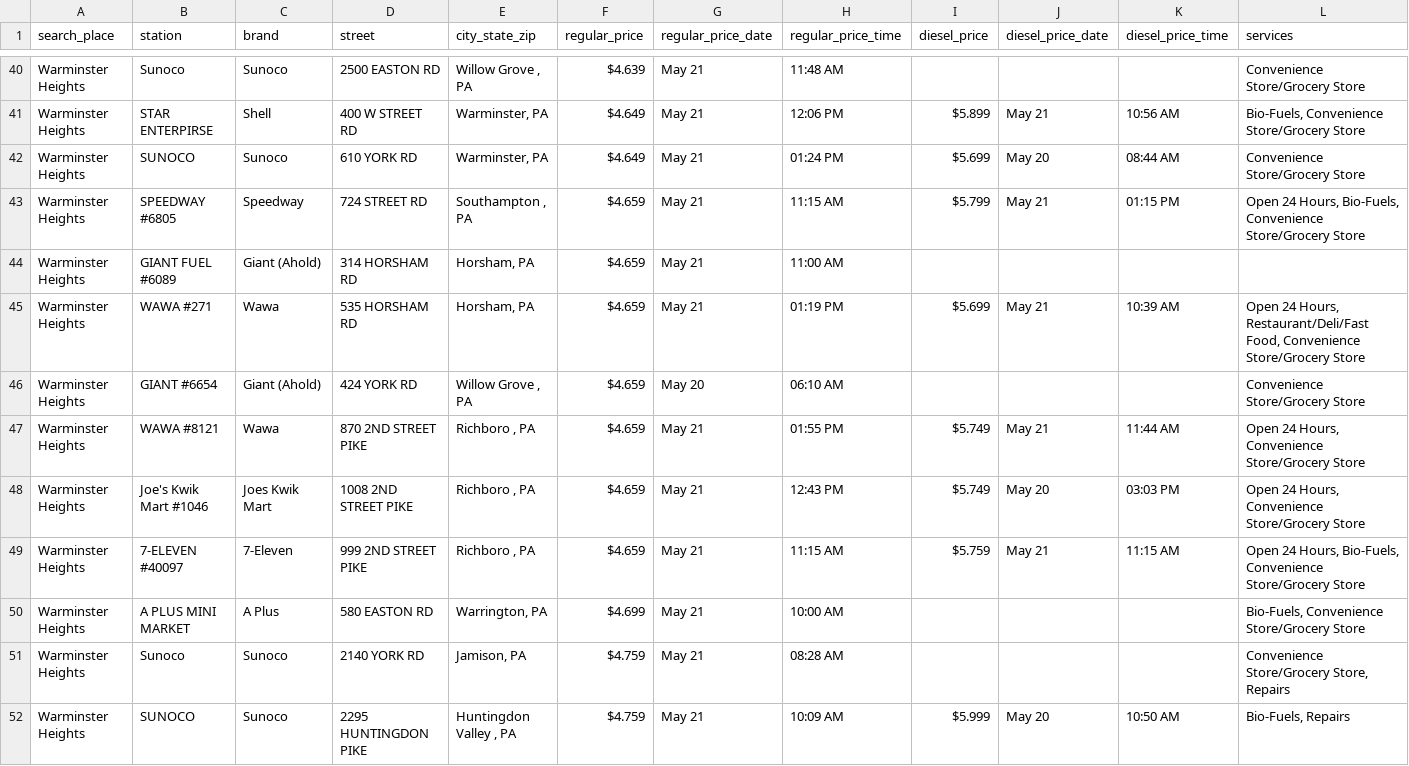
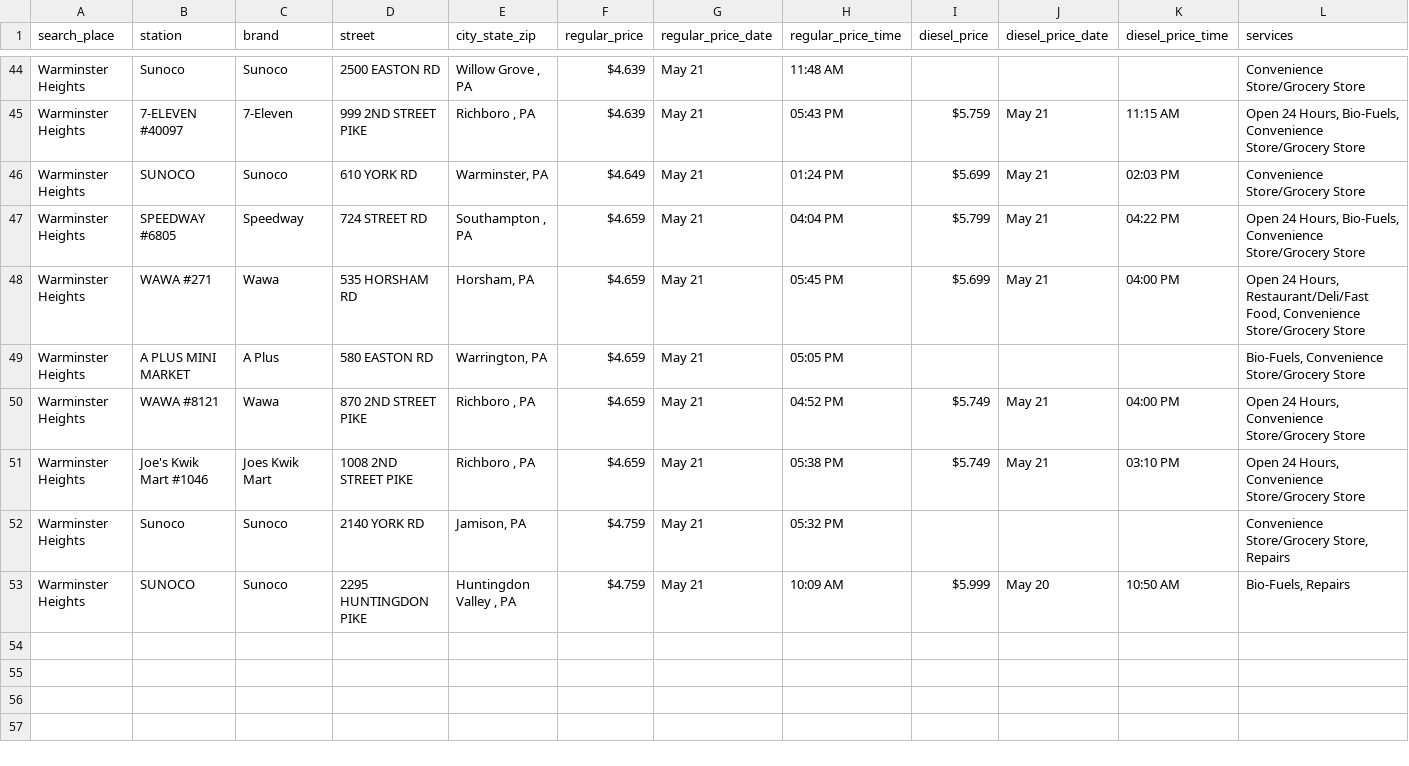
Before and after one commit to CUlleryUSATRepos/BucksGasRepo, a CSV file: BucksGasPrices/WarminsterHeightsGas.csv, drawn as a sheet; only a part is shown, gaps mark what is left out; removed rows and columns are numbered as before the commit, all else as after; the diff covers the shown part only; the diff names each change by its address in the sheet, - before the commit and + after, or states it on an @@ line.

Commit message:
Auto update gas prices 2026-05-21 20:01:07

```diff
--- a/BucksGasPrices/WarminsterHeightsGas.csv
+++ b/BucksGasPrices/WarminsterHeightsGas.csv
-B45 (station): STAR ENTERPIRSE
+B45 (station): 7-ELEVEN #40097
-C45 (brand): Shell
+C45 (brand): 7-Eleven
-D45 (street): 400 W STREET RD
+D45 (street): 999 2ND STREET PIKE
-E45 (city_state_zip): Warminster, PA
+E45 (city_state_zip): Richboro , PA
-F45 (regular_price): $4.649
+F45 (regular_price): $4.639
-H45 (regular_price_time): 12:06 PM
+H45 (regular_price_time): 05:43 PM
-I45 (diesel_price): $5.899
+I45 (diesel_price): $5.759
-K45 (diesel_price_time): 10:56 AM
+K45 (diesel_price_time): 11:15 AM
-L45 (services): Bio-Fuels, Convenience…
+L45 (services): Open 24 Hours, Bio-Fuels, Convenience…
-J46 (diesel_price_date): May 20
+J46 (diesel_price_date): May 21
-K46 (diesel_price_time): 08:44 AM
+K46 (diesel_price_time): 02:03 PM
-H47 (regular_price_time): 11:15 AM
+H47 (regular_price_time): 04:04 PM
-K47 (diesel_price_time): 01:15 PM
+K47 (diesel_price_time): 04:22 PM
-row 44: Warminster Heights | GIANT FUEL #6089 | Giant (Ahold) | 314 HORSHAM RD | Horsham, PA | $4.659 | May 21 | 11:00 AM
-H48 (regular_price_time): 01:19 PM
+H48 (regular_price_time): 05:45 PM
-K48 (diesel_price_time): 10:39 AM
+K48 (diesel_price_time): 04:00 PM
-B49 (station): GIANT #6654
+B49 (station): A PLUS MINI MARKET
-C49 (brand): Giant (Ahold)
+C49 (brand): A Plus
-D49 (street): 424 YORK RD
+D49 (street): 580 EASTON RD
-E49 (city_state_zip): Willow Grove , PA
+E49 (city_state_zip): Warrington, PA
-G49 (regular_price_date): May 20
+G49 (regular_price_date): May 21
-H49 (regular_price_time): 06:10 AM
+H49 (regular_price_time): 05:05 PM
-L49 (services): Convenience Store/Grocery Store
+L49 (services): Bio-Fuels, Convenience Store/Grocery Store
-H50 (regular_price_time): 01:55 PM
+H50 (regular_price_time): 04:52 PM
-K50 (diesel_price_time): 11:44 AM
+K50 (diesel_price_time): 04:00 PM
-H51 (regular_price_time): 12:43 PM
+H51 (regular_price_time): 05:38 PM
-J51 (diesel_price_date): May 20
+J51 (diesel_price_date): May 21
-K51 (diesel_price_time): 03:03 PM
+K51 (diesel_price_time): 03:10 PM
-row 49: Warminster Heights | 7-ELEVEN #40097 | 7-Eleven | 999 2ND STREET PIKE | Richboro , PA | $4.659 | May 21 | 11:15 AM | $5.759 | May 21 | 11:15 AM | Open 24 Hours, Bio-Fuels, Convenience Store/Grocery Store
-row 50: Warminster Heights | A PLUS MINI MARKET | A Plus | 580 EASTON RD | Warrington, PA | $4.699 | May 21 | 10:00 AM |  |  |  | Bio-Fuels, Convenience Store/Grocery Store
-H52 (regular_price_time): 08:28 AM
+H52 (regular_price_time): 05:32 PM
```
Also changed, not shown: 5 added rows, 1 removed row and 64 edited cells elsewhere in this file, BucksGasPrices/BensalemGas.csv, BucksGasPrices/BristolGas.csv, 56 other files.
